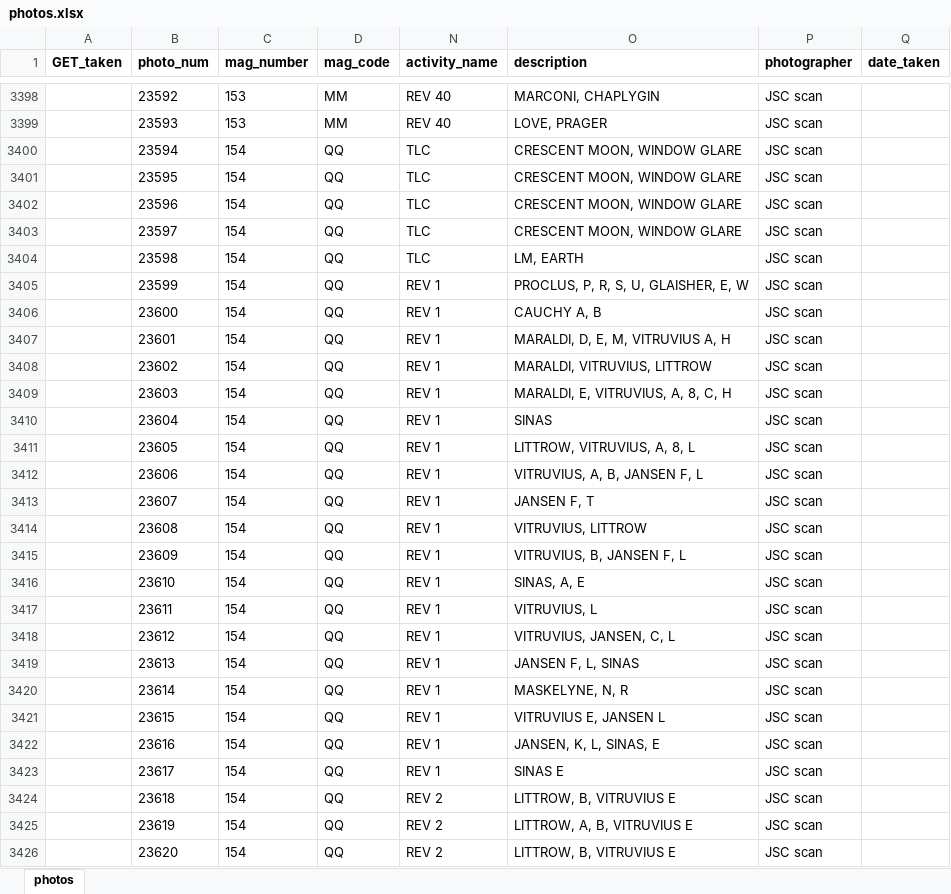
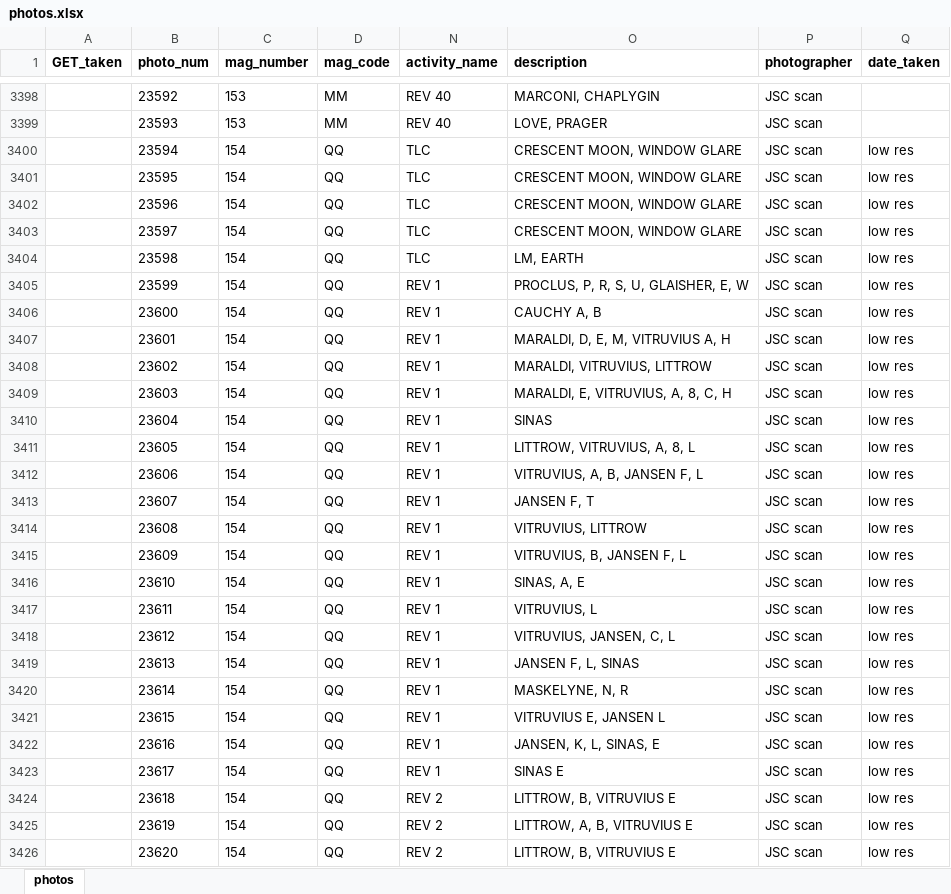
Before and after one commit to bfeist/Apollo17, an Excel workbook: MISSION_DATA/photos.xlsx, sheet photos, drawn as a sheet; only a part is shown, gaps mark what is left out; values as stored, in another font and other column widths than the file's, no borders; the diff covers the shown part only; the diff names each change by its address in the sheet, - before the commit and + after, or states it on an @@ line.

Commit message:
Photo timing

```diff
--- a/MISSION_DATA/photos.xlsx (sheet photos)
+++ b/MISSION_DATA/photos.xlsx (sheet photos)
-Q3400:Q3426 (date_taken): (empty)
+Q3400:Q3426 (date_taken): low res
```
Also changed, not shown: 344 edited cells elsewhere in this sheet, 5 other files.
